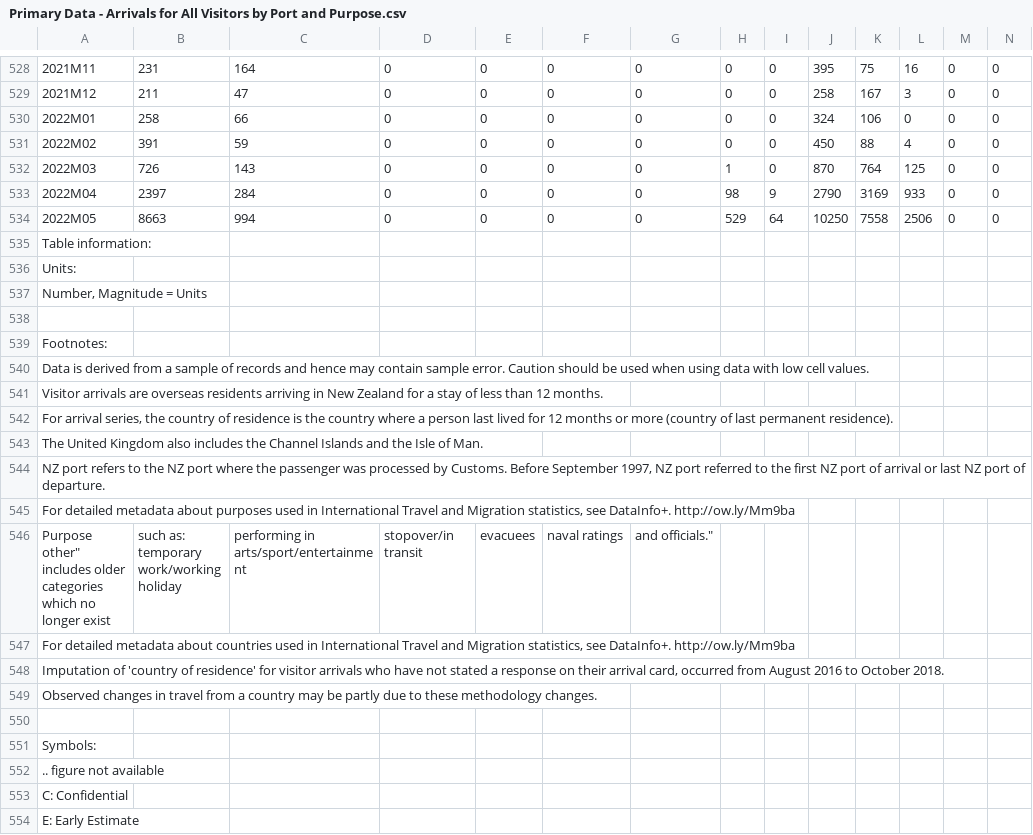
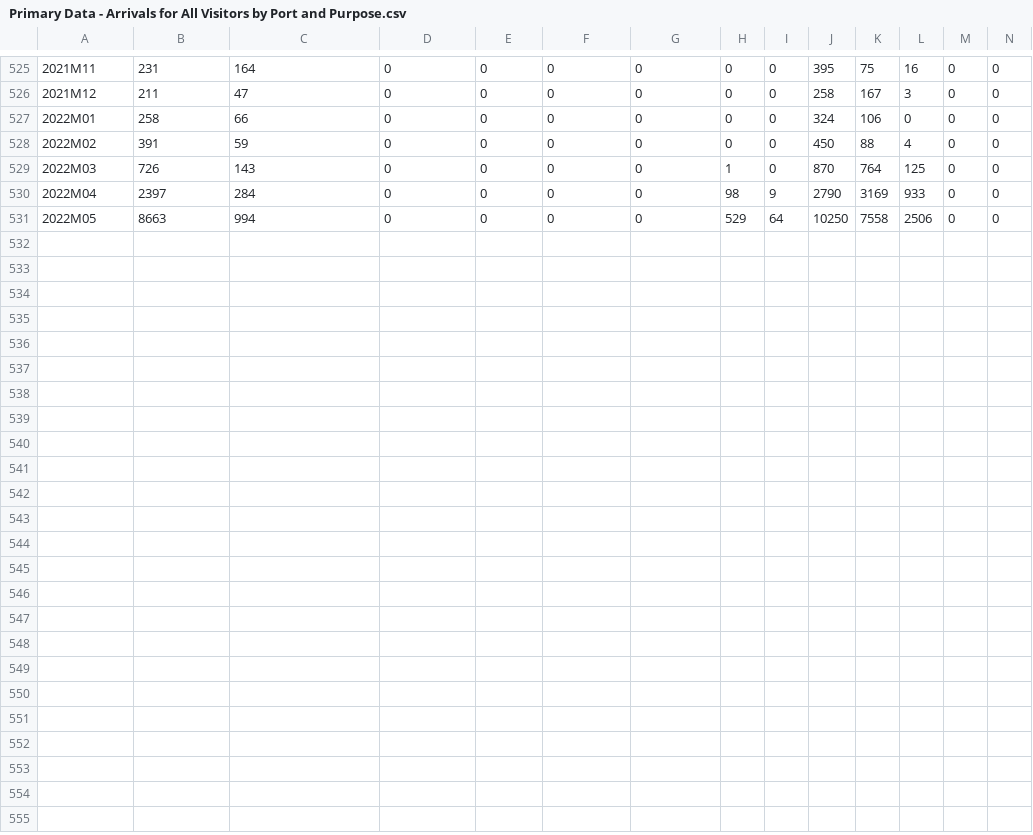
Before and after one commit to lutimoth/Tourism-Forecasting, a CSV file: NZ Data/Primary Data - Arrivals for All Visitors by Port and Purpose.csv, drawn as a sheet; only a part is shown, gaps mark what is left out; removed rows and columns are numbered as before the commit, all else as after; rows hold the shown columns only; the diff covers the shown part only; the diff names each change by its address in the sheet, - before the commit and + after, or states it on an @@ line.

```diff
--- a/NZ Data/Primary Data - Arrivals for All Visitors by Port and Purpose.csv
+++ b/NZ Data/Primary Data - Arrivals for All Visitors by Port and Purpose.csv
-row 535: Table information:
-row 536: Units:
-row 537: Number, Magnitude = Units
-row 538: (empty)
-row 539: Footnotes:
-row 540: Data is derived from a sample of records and hence may contain sample error. Caution should be used when using data with low cell values.
-row 541: Visitor arrivals are overseas residents arriving in New Zealand for a stay of less than 12 months.
-row 542: For arrival series, the country of residence is the country where a person last lived for 12 months or more (country of last permanent residence).
-row 543: The United Kingdom also includes the Channel Islands and the Isle of Man.
-row 544: NZ port refers to the NZ port where the passenger was processed by Customs. Before September 1997, NZ port referred to the first NZ port of arrival or last NZ port of departure.
-row 545: For detailed metadata about purposes used in International Travel and Migration statistics, see DataInfo+. http://ow.ly/Mm9ba
-row 546: Purpose other" includes older categories which no longer exist | such as: temporary work/working holiday | performing in arts/sport/entertainment | stopover/in transit | evacuees | naval ratings | and officials."
-row 547: For detailed metadata about countries used in International Travel and Migration statistics, see DataInfo+. http://ow.ly/Mm9ba
-row 548: Imputation of 'country of residence' for visitor arrivals who have not stated a response on their arrival card, occurred from August 2016 to October 2018.
-row 549: Observed changes in travel from a country may be partly due to these methodology changes.
-row 550: (empty)
-row 551: Symbols:
-row 552: .. figure not available
-row 553: C: Confidential
-row 554: E: Early Estimate
```
Also changed, not shown: 1 added row and 20 removed rows elsewhere in this file, 3 other files.
